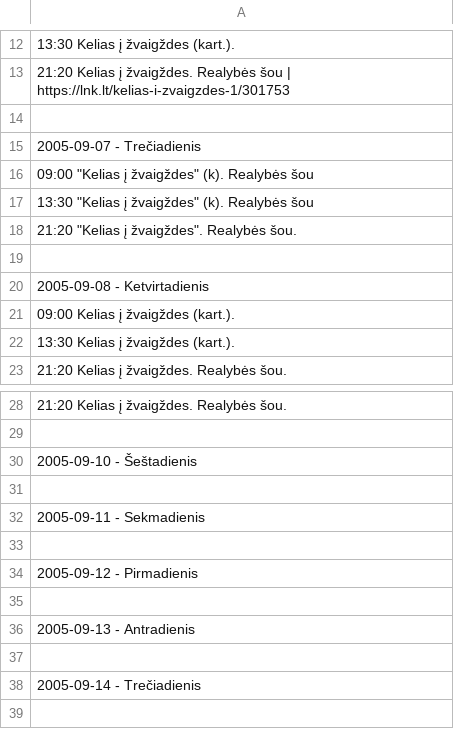
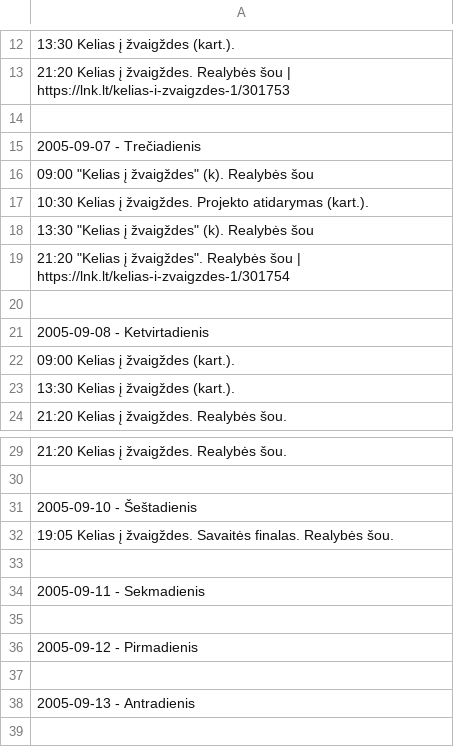
Before and after one commit to Zorklis/LT-TV, a CSV file: 2. LNK/LNK Laidos/Kelias į žvaigždes/Kelias į žvaigždes (2005.09.04 - 2005.12.30).csv, drawn as a sheet; only a part is shown, gaps mark what is left out; the shorter side is filled out with more unchanged rows; addresses are those after the commit; the diff names each change by its address in the sheet, - before the commit and + after, or states it on an @@ line.

Commit message:
Update Kelias į žvaigždes (2005.09.04 - 2005.12.30).csv

```diff
--- a/2. LNK/LNK Laidos/Kelias į žvaigždes/Kelias į žvaigždes (2005.09.04 - 2005.12.30).csv
+++ b/2. LNK/LNK Laidos/Kelias į žvaigždes/Kelias į žvaigždes (2005.09.04 - 2005.12.30).csv
+row 17: 10:30 Kelias į žvaigždes. Projekto atidarymas (kart.).
-A19: …žvaigždes". Realybės šou.
+A19: …žvaigždes". Realybės šou | https://lnk.lt/kelias-i-zvaigzdes-1/301754
+row 32: 19:05 Kelias į žvaigždes. Savaitės finalas. Realybės šou.
```
